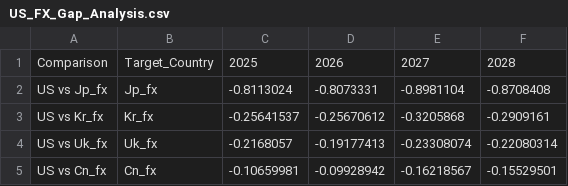
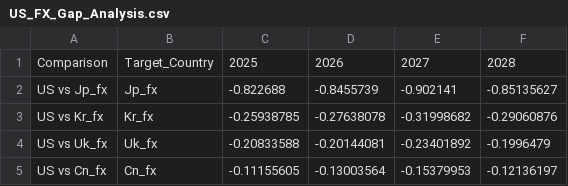
Before and after one commit to baek-seunghwan/Exchangeprediction, a CSV file: -Graph-Neural-Network-based-Multi-Currency-FX-Forecasting-feature-multisteps/AXIS/model/Bayesian/forecast/gap/US_FX_Gap_Analysis.csv, drawn as a sheet.

```diff
--- a/-Graph-Neural-Network-based-Multi-Currency-FX-Forecasting-feature-multisteps/AXIS/model/Bayesian/forecast/gap/US_FX_Gap_Analysis.csv
+++ b/-Graph-Neural-Network-based-Multi-Currency-FX-Forecasting-feature-multisteps/AXIS/model/Bayesian/forecast/gap/US_FX_Gap_Analysis.csv
@@ -1,5 +1,5 @@
 Comparison,Target_Country,2025,2026,2027,2028
-US vs Jp_fx,Jp_fx,-0.8113024,-0.8073331,-0.8981104,-0.8708408
-US vs Kr_fx,Kr_fx,-0.25641537,-0.25670612,-0.3205868,-0.2909161
-US vs Uk_fx,Uk_fx,-0.2168057,-0.19177413,-0.23308074,-0.22080314
-US vs Cn_fx,Cn_fx,-0.10659981,-0.09928942,-0.16218567,-0.15529501
+US vs Jp_fx,Jp_fx,-0.822688,-0.8455739,-0.902141,-0.85135627
+US vs Kr_fx,Kr_fx,-0.25938785,-0.27638078,-0.31998682,-0.29060876
+US vs Uk_fx,Uk_fx,-0.20833588,-0.20144081,-0.23401892,-0.1996479
+US vs Cn_fx,Cn_fx,-0.11155605,-0.13003564,-0.15379953,-0.12136197
```
Also changed, not shown: 37 other files.
